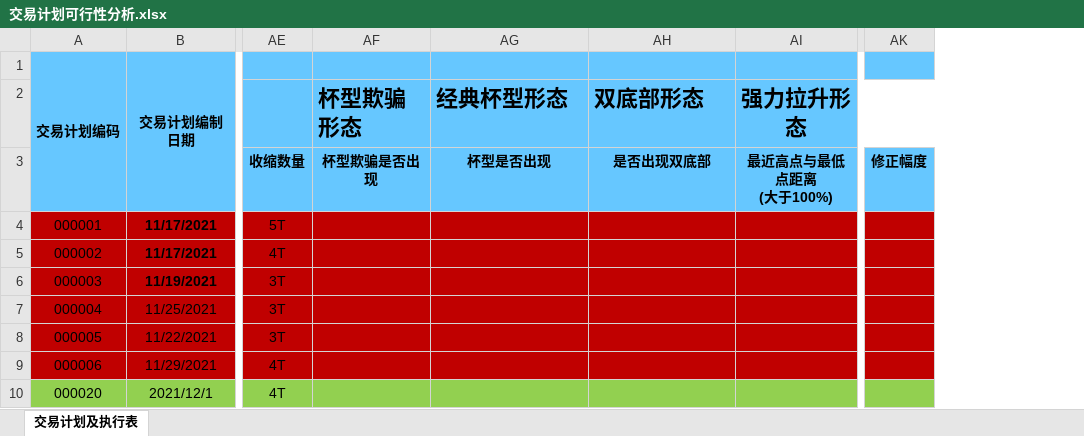
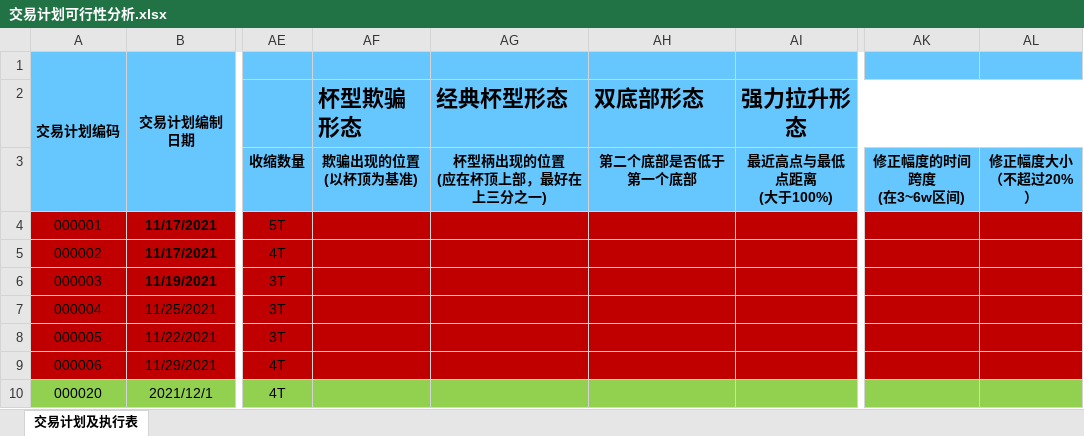
Before and after one commit to leaves-27/life, an Excel workbook: 我的创作/股票/技术投资/SEAP交易系统/交易计划可行性分析.xlsx, sheet 交易计划及执行表, drawn as a sheet; only a part is shown, gaps mark what is left out; values as stored, in another font and other column widths than the file's, no borders; removed rows and columns are numbered as before the commit, all else as after; ↵ is a line break in a cell; the diff names each change by its address in the sheet, - before the commit and + after, or states it on an @@ line.

Commit message:
11

```diff
--- a/我的创作/股票/技术投资/SEAP交易系统/交易计划可行性分析.xlsx (sheet 交易计划及执行表)
+++ b/我的创作/股票/技术投资/SEAP交易系统/交易计划可行性分析.xlsx (sheet 交易计划及执行表)
-column AK, row 3: 修正幅度
+column AK, row 3: 修正幅度的时间跨度 ↵ (在3~6w区间)
+column AL, row 3: 修正幅度大小 ↵ （不超过20%）
-AF3 (杯型欺骗形态): 杯型欺骗是否出现
+AF3 (杯型欺骗形态): 欺骗出现的位置 ↵ (以杯顶为基准)
-AG3 (经典杯型形态): 杯型是否出现
+AG3 (经典杯型形态): 杯型柄出现的位置 ↵ (应在杯顶上部，最好在上三分之一)
-AH3 (双底部形态): 是否出现双底部
+AH3 (双底部形态): 第二个底部是否低于第一个底部
```
Also changed, not shown: formulas that keep their value.
